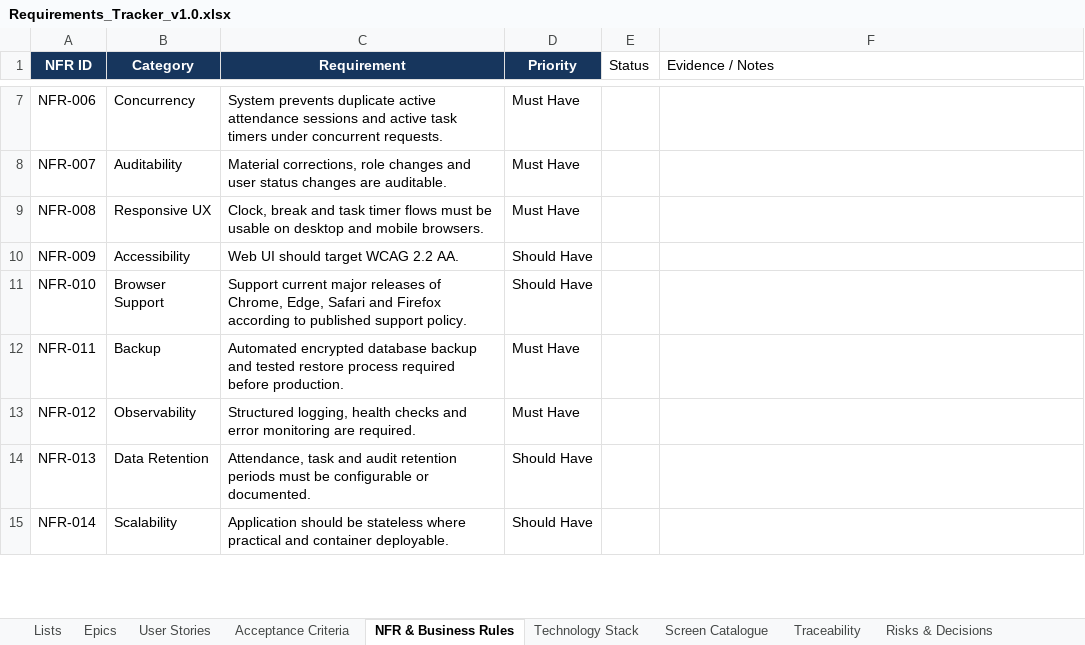
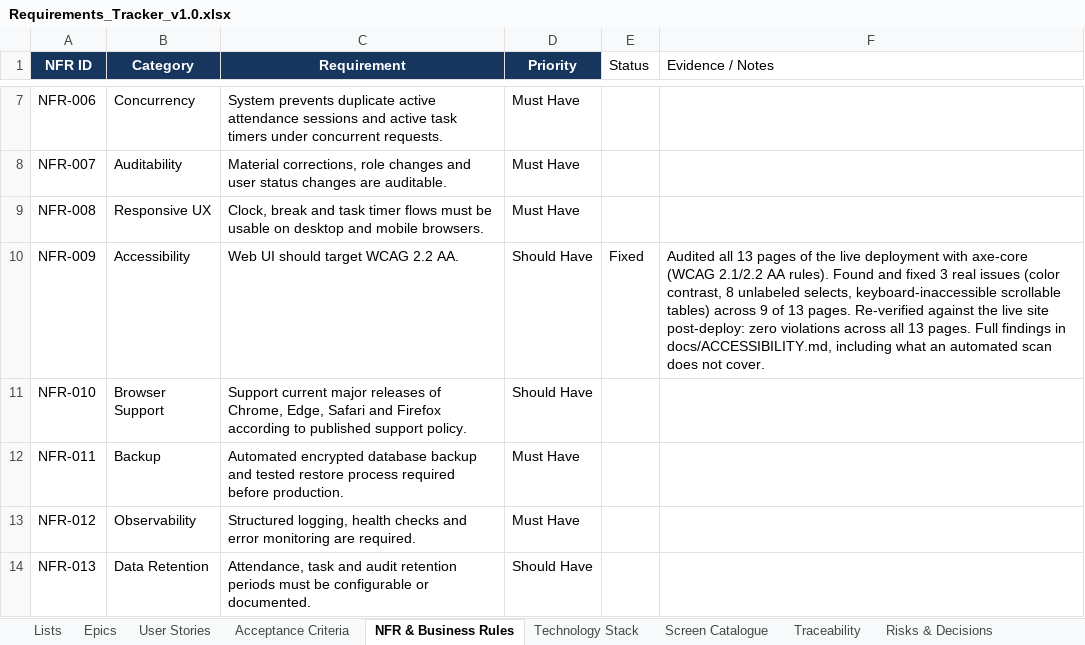
Before and after one commit to Amaanfaiz/Attendance-Task-Management-System, an Excel workbook: docs/Requirements_Tracker_v1.0.xlsx, sheet NFR & Business Rules, drawn as a sheet; only a part is shown, gaps mark what is left out; the shorter side is filled out with more unchanged rows; values as stored, in another font and other column widths than the file's, no borders; the diff names each change by its address in the sheet, - before the commit and + after, or states it on an @@ line.

```diff
--- a/docs/Requirements_Tracker_v1.0.xlsx (sheet NFR & Business Rules)
+++ b/docs/Requirements_Tracker_v1.0.xlsx (sheet NFR & Business Rules)
-E10 (Status): (empty)
+E10 (Status): Fixed
-F10 (Evidence / Notes): (empty)
+F10 (Evidence / Notes): Audited all 13 pages of the live deployment with axe-core (WCAG 2.1/2.2 AA rules). Found and fixed 3 real issues (color contrast, 8 unlabeled selects, keyboard-inaccessible scrollable tables) across 9 of 13 pages. Re-verified against the live site post-deploy: zero violations across all 13 pages. Full findings in docs/ACCESSIBILITY.md, including what an automated scan does not cover.
```
Also changed, not shown: 1 other file.
